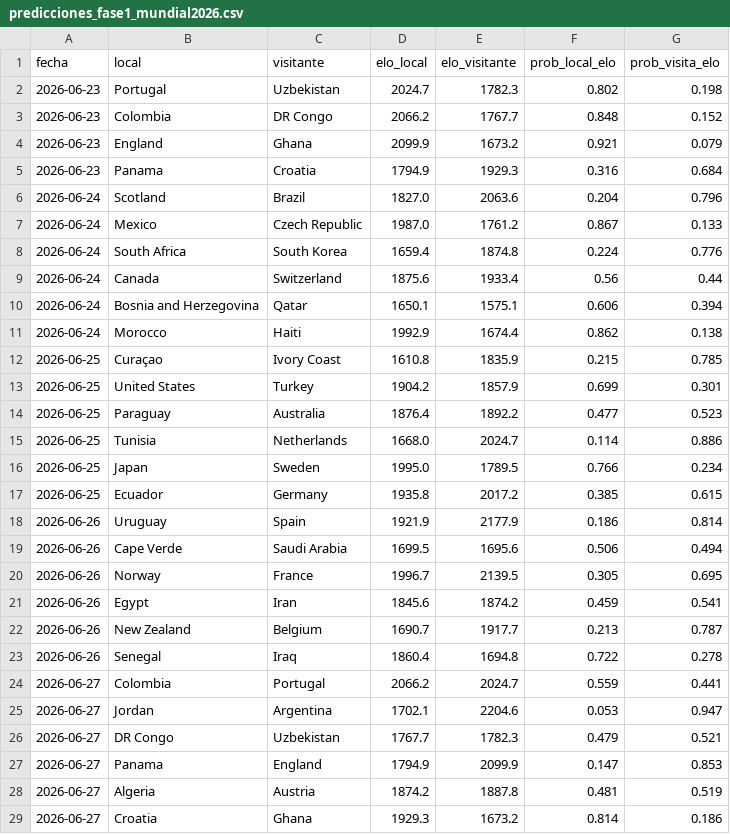
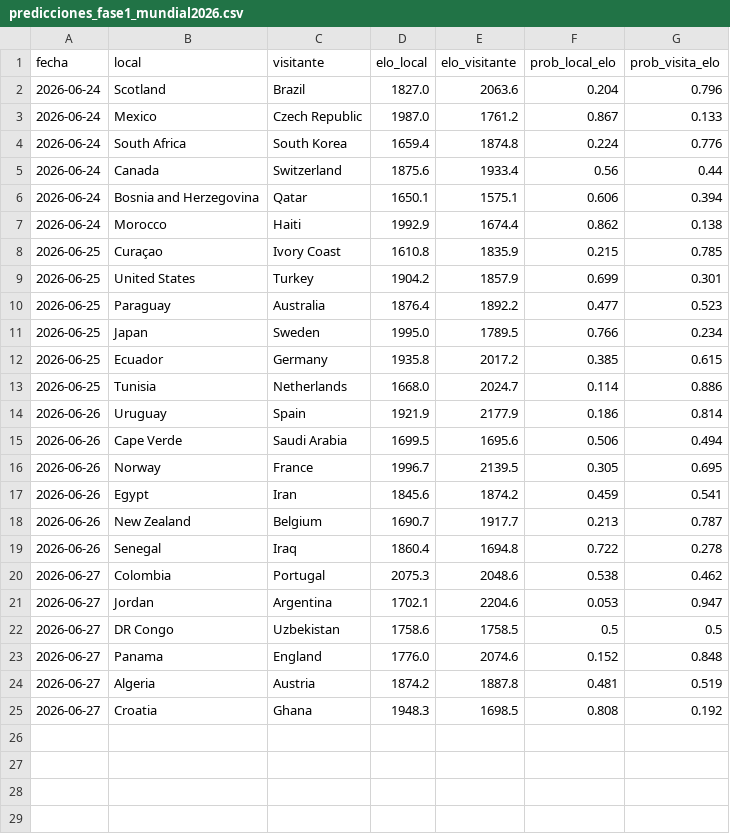
Before and after one commit to Josuegarciaseb/predictWC, a CSV file: outputs/predicciones_fase1_mundial2026.csv, drawn as a sheet.

```diff
--- a/outputs/predicciones_fase1_mundial2026.csv
+++ b/outputs/predicciones_fase1_mundial2026.csv
@@ -1,6 +1,2 @@
 fecha,local,visitante,elo_local,elo_visitante,prob_local_elo,prob_visita_elo
-2026-06-23,Portugal,Uzbekistan,2024.7,1782.3,0.802,0.198
-2026-06-23,Colombia,DR Congo,2066.2,1767.7,0.848,0.152
-2026-06-23,England,Ghana,2099.9,1673.2,0.921,0.079
-2026-06-23,Panama,Croatia,1794.9,1929.3,0.316,0.684
 2026-06-24,Scotland,Brazil,1827.0,2063.6,0.204,0.796
@@ -14,5 +10,5 @@ fecha,local,visitante,elo_local,elo_visitante,prob_local_elo,prob_visita_elo
 2026-06-25,Paraguay,Australia,1876.4,1892.2,0.477,0.523
-2026-06-25,Tunisia,Netherlands,1668.0,2024.7,0.114,0.886
 2026-06-25,Japan,Sweden,1995.0,1789.5,0.766,0.234
 2026-06-25,Ecuador,Germany,1935.8,2017.2,0.385,0.615
+2026-06-25,Tunisia,Netherlands,1668.0,2024.7,0.114,0.886
 2026-06-26,Uruguay,Spain,1921.9,2177.9,0.186,0.814
@@ -23,7 +19,7 @@ fecha,local,visitante,elo_local,elo_visitante,prob_local_elo,prob_visita_elo
 2026-06-26,Senegal,Iraq,1860.4,1694.8,0.722,0.278
-2026-06-27,Colombia,Portugal,2066.2,2024.7,0.559,0.441
+2026-06-27,Colombia,Portugal,2075.3,2048.6,0.538,0.462
 2026-06-27,Jordan,Argentina,1702.1,2204.6,0.053,0.947
-2026-06-27,DR Congo,Uzbekistan,1767.7,1782.3,0.479,0.521
-2026-06-27,Panama,England,1794.9,2099.9,0.147,0.853
+2026-06-27,DR Congo,Uzbekistan,1758.6,1758.5,0.5,0.5
+2026-06-27,Panama,England,1776.0,2074.6,0.152,0.848
 2026-06-27,Algeria,Austria,1874.2,1887.8,0.481,0.519
-2026-06-27,Croatia,Ghana,1929.3,1673.2,0.814,0.186
+2026-06-27,Croatia,Ghana,1948.3,1698.5,0.808,0.192
```
Also changed, not shown: data/processed/partidos_a_predecir.csv, outputs/predicciones_fase2_poisson_dixon_coles.csv, 36 other files.
